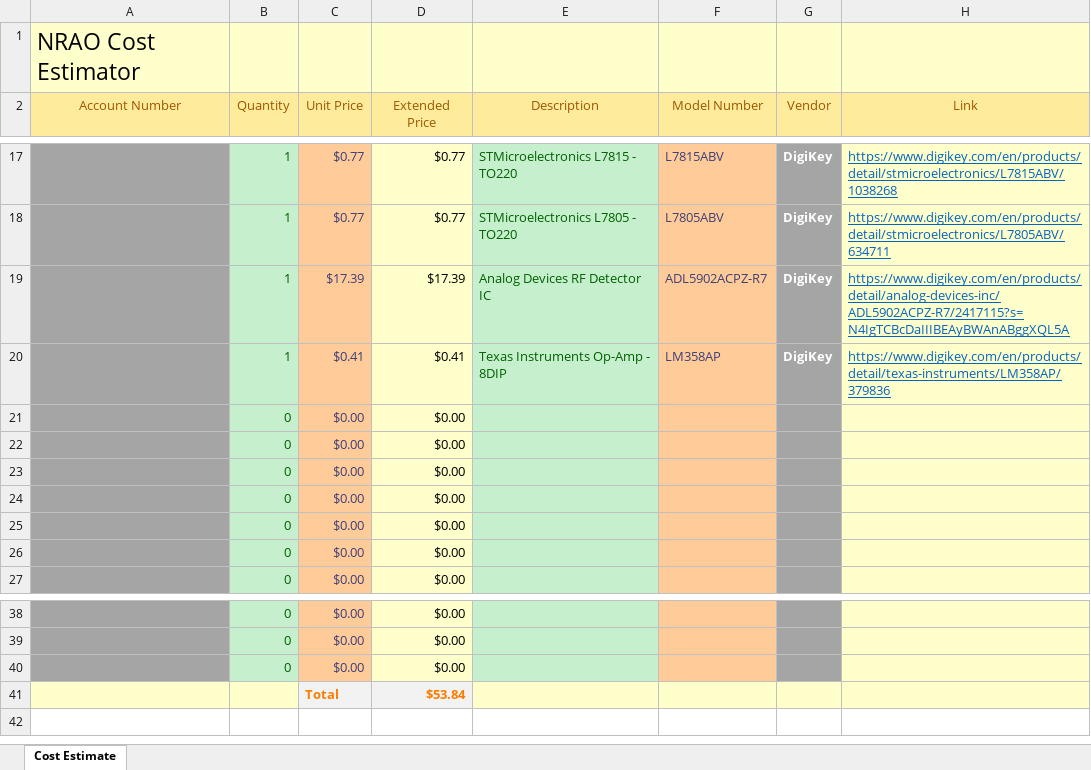
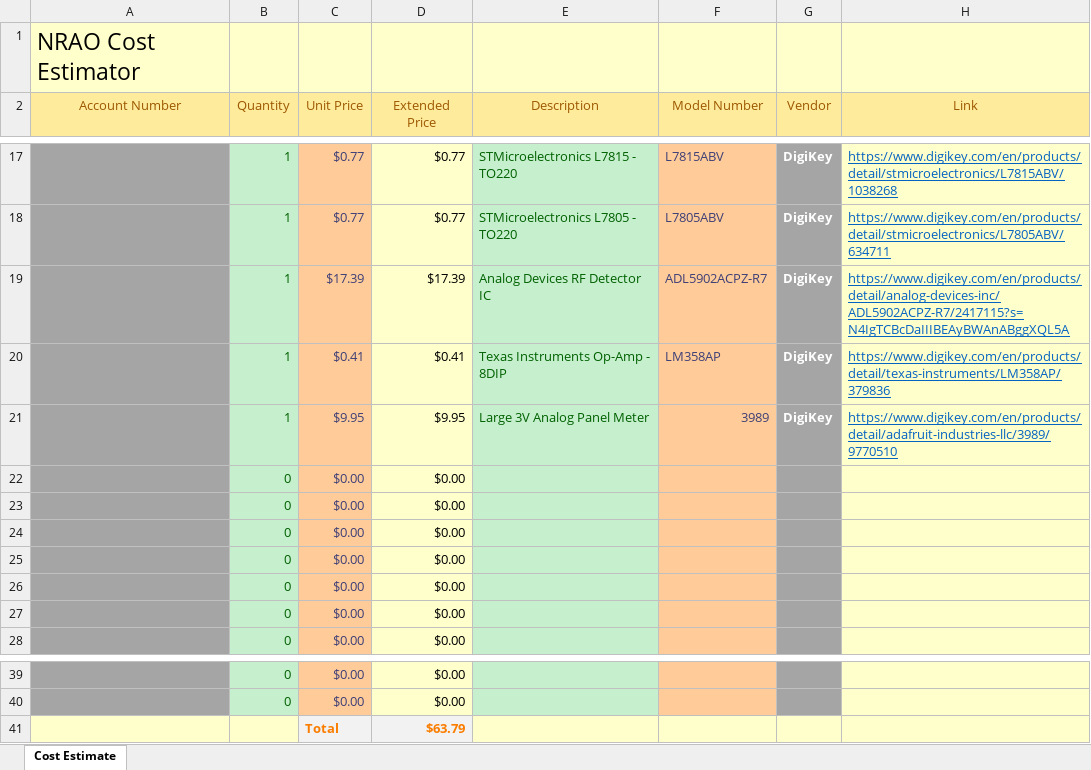
Before and after one commit to RomiFC/Solar-Telescope-Redesign, an Excel workbook: Cost_Estimate_SolarTele.xlsx, sheet Cost Estimate, drawn as a sheet; only a part is shown, gaps mark what is left out; values as stored, in another font and other column widths than the file's, no borders; removed rows and columns are numbered as before the commit, all else as after; the diff names each change by its address in the sheet, - before the commit and + after, or states it on an @@ line.

```diff
--- a/Cost_Estimate_SolarTele.xlsx (sheet Cost Estimate)
+++ b/Cost_Estimate_SolarTele.xlsx (sheet Cost Estimate)
+row 21:  | 1 | $9.95 | $9.95 | Large 3V Analog Panel Meter | 3989 | DigiKey | https://www.digikey.com/en/products/detail/adafruit-industries-llc/3989/9770510
-row 40:  | 0 | $0.00 | $0.00
-D41 (Extended Price): $53.84
+D41 (Extended Price): $63.79
```
Also changed, not shown: formulas that keep their value, 10 other files.
